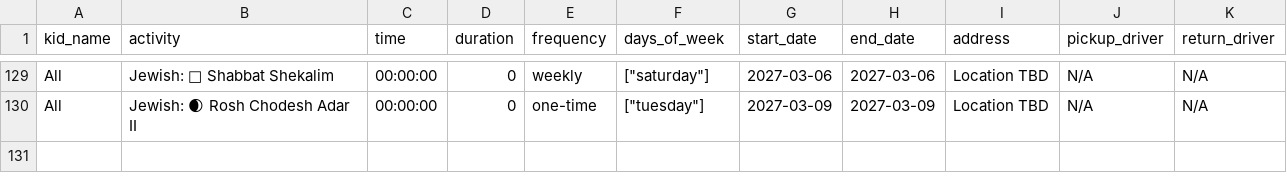
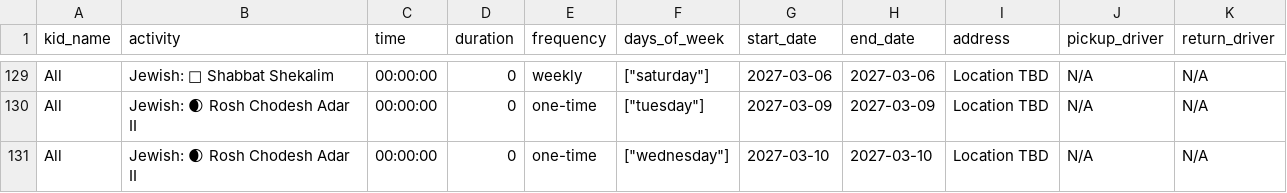
Before and after one commit to RonenUCI/weekly-planner-app, a CSV file: jewish_holidays.csv, drawn as a sheet; only a part is shown, gaps mark what is left out.

```diff
--- a/jewish_holidays.csv
+++ b/jewish_holidays.csv
@@ -130 +130,2 @@ All,Jewish: 🕍 Shabbat Shekalim,00:00:00,0,weekly,"[""saturday""]",2027-03-06,
 All,Jewish: 🌒 Rosh Chodesh Adar II,00:00:00,0,one-time,"[""tuesday""]",2027-03-09,2027-03-09,Location TBD,N/A,N/A
+All,Jewish: 🌒 Rosh Chodesh Adar II,00:00:00,0,one-time,"[""wednesday""]",2027-03-10,2027-03-10,Location TBD,N/A,N/A
```
Also changed, not shown: school_events.csv.
